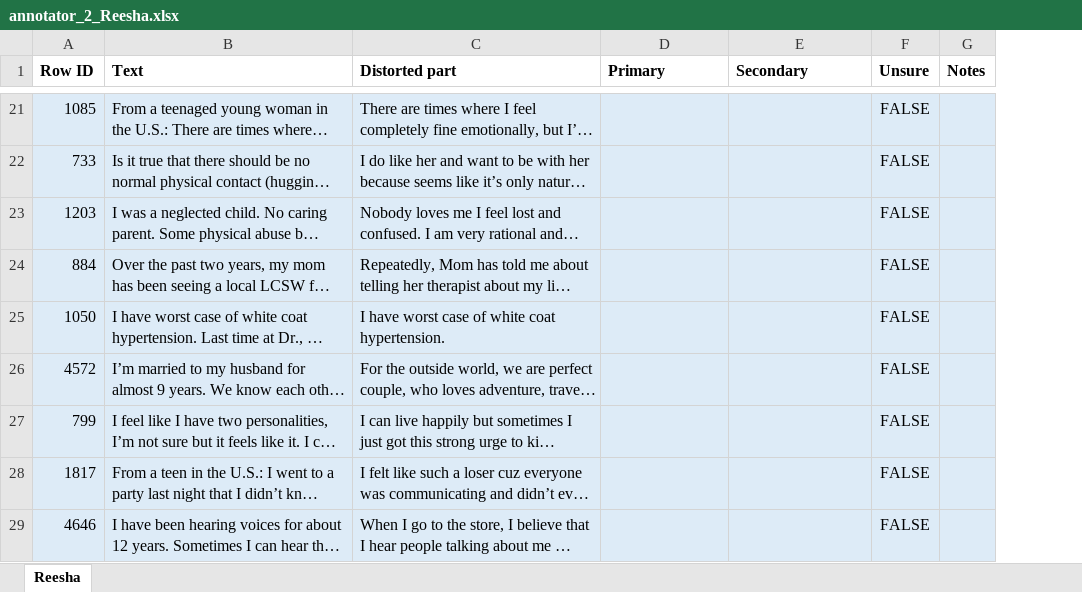
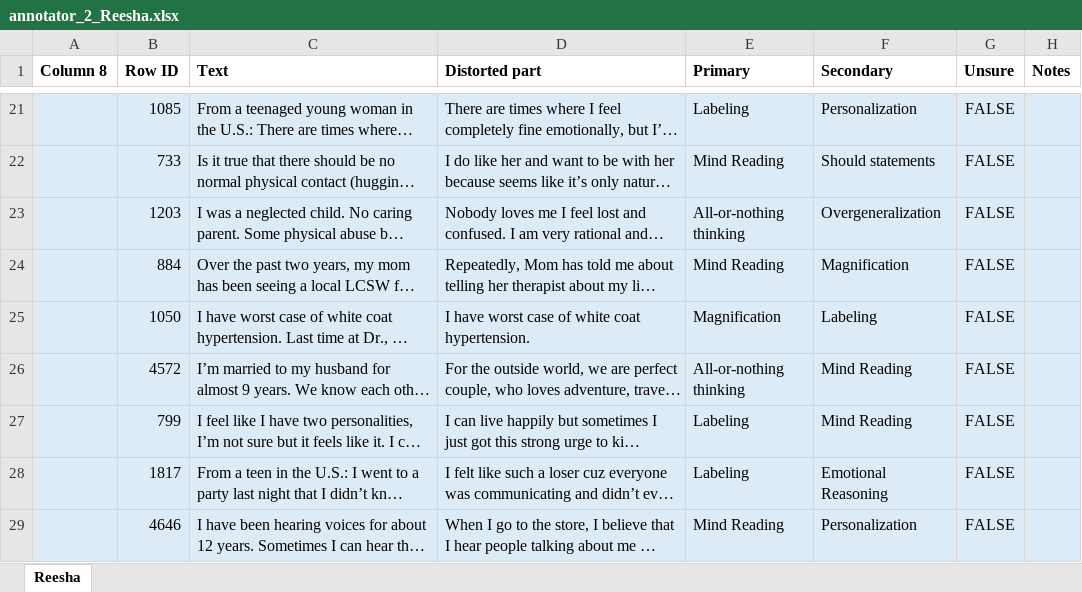
Before and after one commit to lumia-Qcode/EmpowerLens, an Excel workbook: reannotation_2026-09-27/outputs/relabel/annotator_2_Reesha.xlsx, sheet Reesha, drawn as a sheet; only a part is shown, gaps mark what is left out; long unchanged cells end in …; values as stored, in another font and other column widths than the file's, no borders; charts and pictures and conditional formats and table styles not drawn; addresses are those after the commit; the diff covers the shown part only; the diff names each change by its address in the sheet, - before the commit and + after, or states it on an @@ line.

```diff
--- a/reannotation_2026-09-27/outputs/relabel/annotator_2_Reesha.xlsx (sheet Reesha)
+++ b/reannotation_2026-09-27/outputs/relabel/annotator_2_Reesha.xlsx (sheet Reesha)
+column A (Column 8), empty
-E21 (Primary): (empty)
+E21 (Primary): Labeling
-F21 (Secondary): (empty)
+F21 (Secondary): Personalization
-E22 (Primary): (empty)
+E22 (Primary): Mind Reading
-F22 (Secondary): (empty)
+F22 (Secondary): Should statements
-E23 (Primary): (empty)
+E23 (Primary): All-or-nothing thinking
-F23 (Secondary): (empty)
+F23 (Secondary): Overgeneralization
-E24 (Primary): (empty)
+E24 (Primary): Mind Reading
-F24 (Secondary): (empty)
+F24 (Secondary): Magnification
-E25 (Primary): (empty)
+E25 (Primary): Magnification
-F25 (Secondary): (empty)
+F25 (Secondary): Labeling
-E26 (Primary): (empty)
+E26 (Primary): All-or-nothing thinking
-F26:F27 (Secondary): (empty)
+F26:F27 (Secondary): Mind Reading
-E27:E28 (Primary): (empty)
+E27:E28 (Primary): Labeling
-F28 (Secondary): (empty)
+F28 (Secondary): Emotional Reasoning
-E29 (Primary): (empty)
+E29 (Primary): Mind Reading
-F29 (Secondary): (empty)
+F29 (Secondary): Personalization
```
Also changed, not shown: 565 edited cells and cell formats elsewhere in this sheet, charts or pictures, reannotation_2026-09-27/outputs/relabel/annotator_1_Laiba.xlsx, reannotation_2026-09-27/outputs/relabel/annotator_3_Hurema.xlsx, 2 other files.
